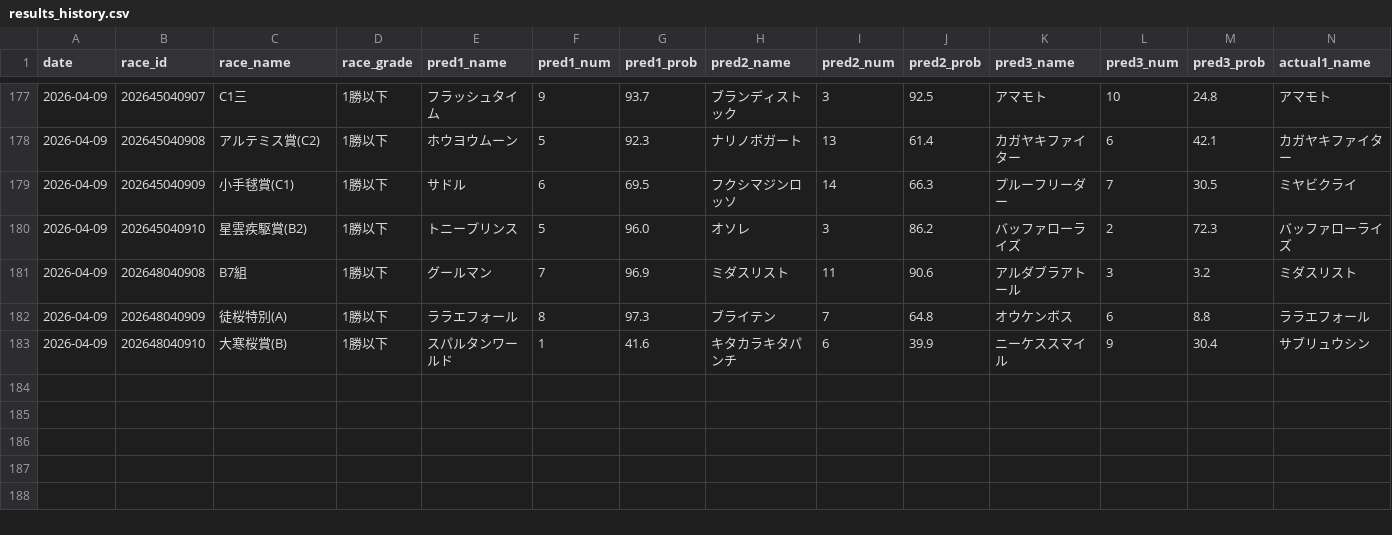
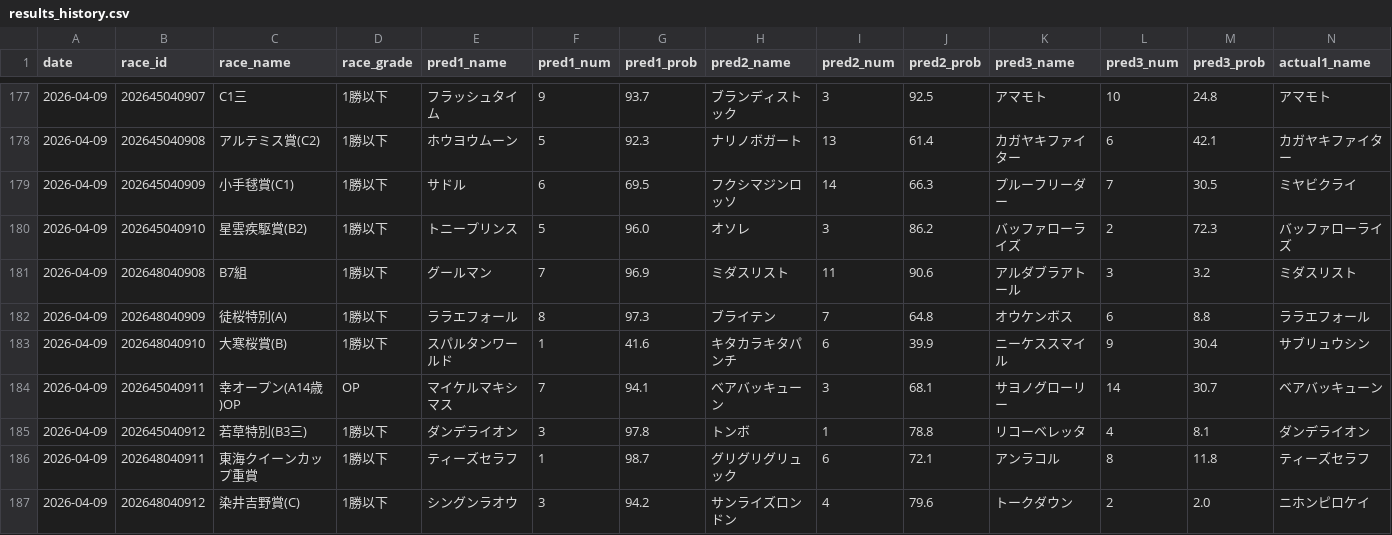
Before and after one commit to yssohrrs206038s-oss/keiba-nar, a CSV file: keiba_predictor/data/results_history.csv, drawn as a sheet; only a part is shown, gaps mark what is left out; rows hold the shown columns only; the diff names each change by its address in the sheet, - before the commit and + after, or states it on an @@ line.

```diff
--- a/keiba_predictor/data/results_history.csv
+++ b/keiba_predictor/data/results_history.csv
+row 184: 2026-04-09 | 202645040911 | 幸オープン(A14歳)OP | OP | マイケルマキシマス | 7 | 94.1 | ベアバッキューン | 3 | 68.1 | サヨノグローリー | 14 | 30.7 | ベアバッキューン
+row 185: 2026-04-09 | 202645040912 | 若草特別(B3三) | 1勝以下 | ダンデライオン | 3 | 97.8 | トンボ | 1 | 78.8 | リコーベレッタ | 4 | 8.1 | ダンデライオン
+row 186: 2026-04-09 | 202648040911 | 東海クイーンカップ重賞 | 1勝以下 | ティーズセラフ | 1 | 98.7 | グリグリグリュック | 6 | 72.1 | アンラコル | 8 | 11.8 | ティーズセラフ
+row 187: 2026-04-09 | 202648040912 | 染井吉野賞(C) | 1勝以下 | シングンラオウ | 3 | 94.2 | サンライズロンドン | 4 | 79.6 | トークダウン | 2 | 2.0 | ニホンピロケイ
```
